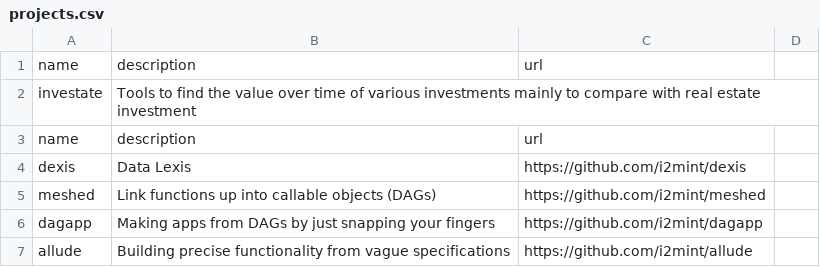
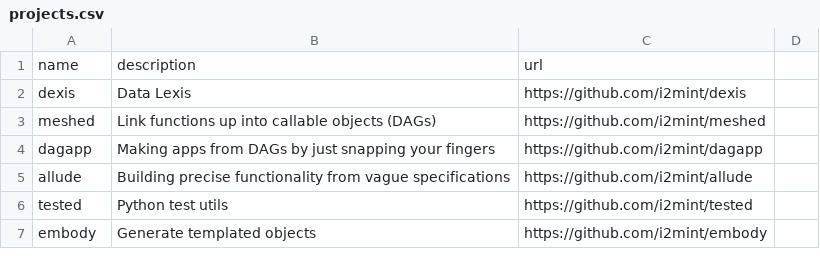
Before and after one commit to i2mint/content, a CSV file: tables/projects.csv, drawn as a sheet; only a part is shown; the shorter side is filled out with more unchanged rows.

Commit message:
Update projects.csv

```diff
--- a/tables/projects.csv
+++ b/tables/projects.csv
@@ -1,4 +1,2 @@
 name, description, url
-investate, Tools to find the value over time of various investments mainly to compare with real estate investment,
-name, description, url
 dexis, "Data Lexis", https://github.com/i2mint/dexis
```
